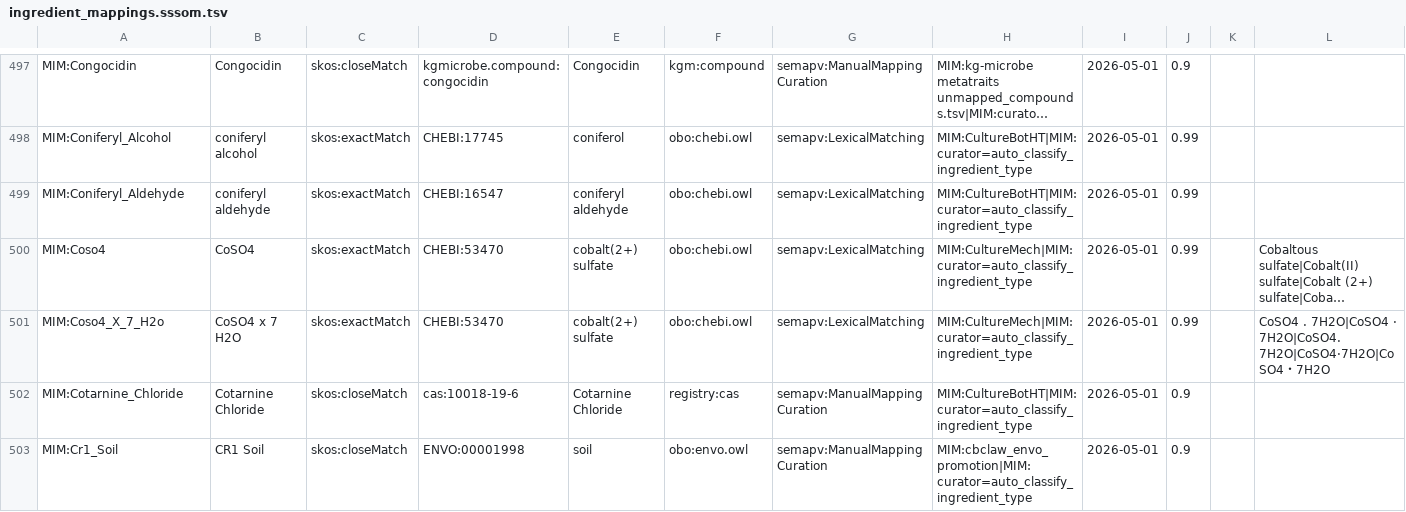
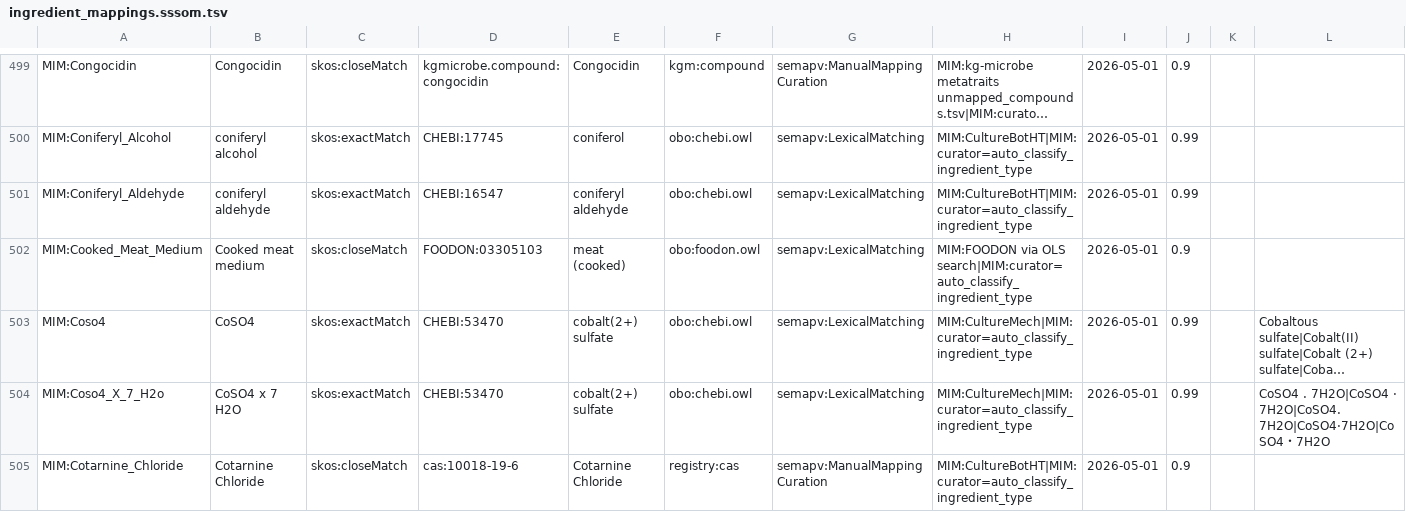
Before and after one commit to Knowledge-Graph-Hub/kg-microbe, a TSV file: mappings/ingredient_mappings.sssom.tsv, drawn as a sheet; only a part is shown, gaps mark what is left out; the shorter side is filled out with more unchanged rows; long unchanged cells end in …; rows hold the shown columns only; the diff covers the shown part only; the diff names each change by its address in the sheet, - before the commit and + after, or states it on an @@ line.

```diff
--- a/mappings/ingredient_mappings.sssom.tsv
+++ b/mappings/ingredient_mappings.sssom.tsv
+row 502: MIM:Cooked_Meat_Medium | Cooked meat medium | skos:closeMatch | FOODON:03305103 | meat (cooked) | obo:foodon.owl | semapv:LexicalMatching | MIM:FOODON via OLS search|MIM:curator=auto_classify_ingredient_type | 2026-05-01 | 0.9
```
Also changed, not shown: 8 added rows elsewhere in this file, 1 other file.
